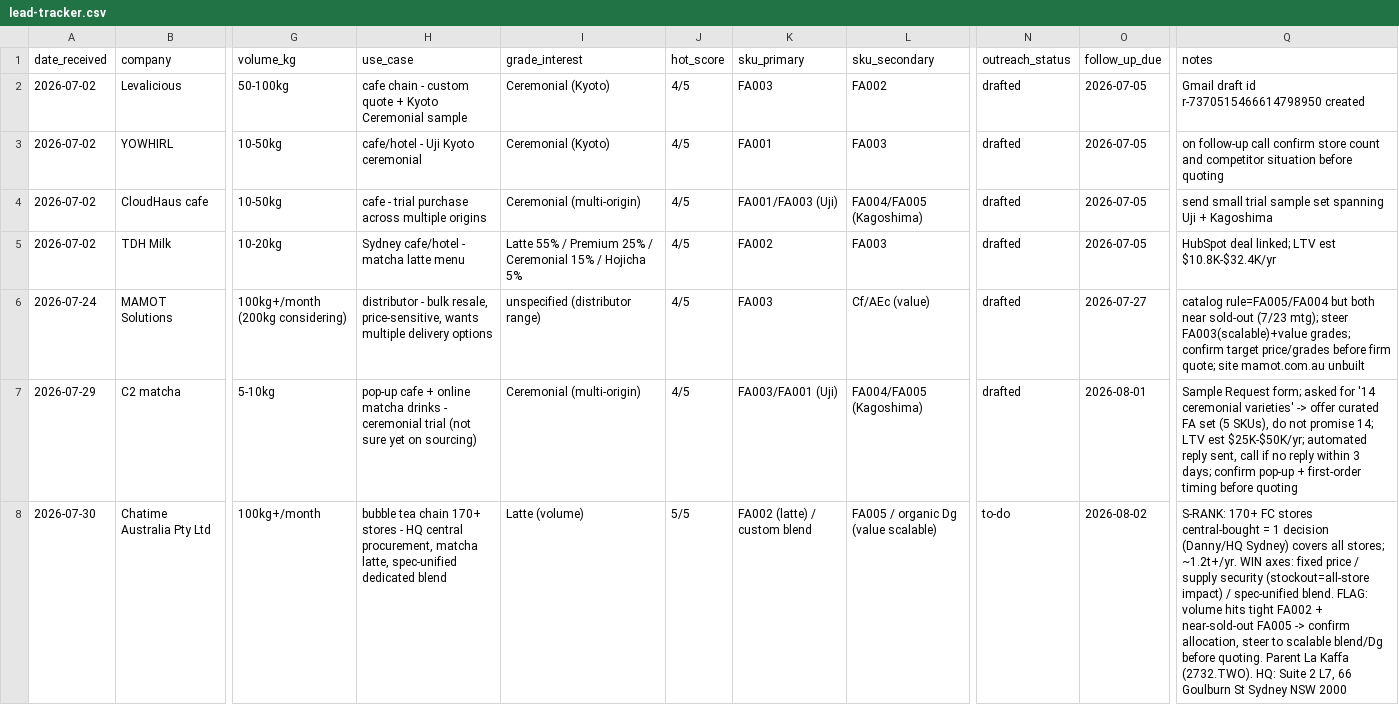
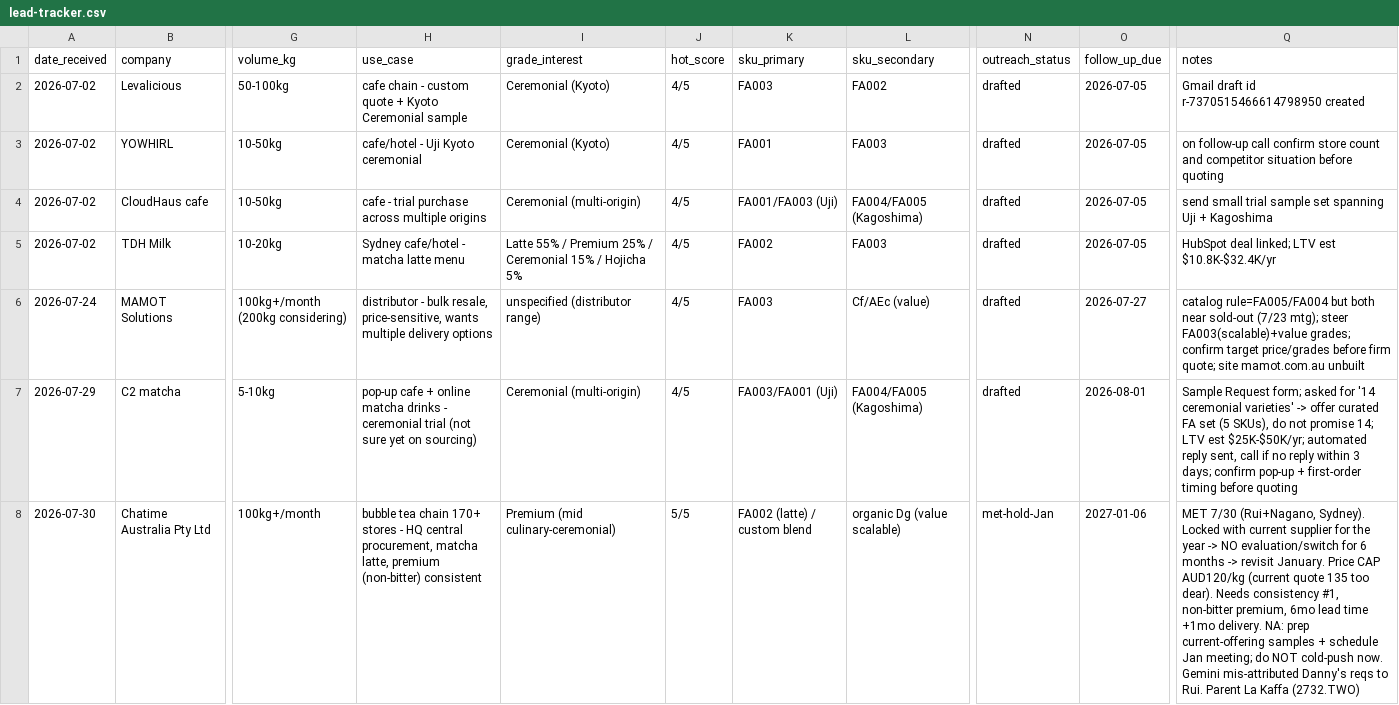
Before and after one commit to ruisasase-pyrenee/pyrenee-slack-agent, a CSV file: sales-ops/lead-tracker.csv, drawn as a sheet; only a part is shown, gaps mark what is left out; the diff names each change by its address in the sheet, - before the commit and + after, or states it on an @@ line.

```diff
--- a/sales-ops/lead-tracker.csv
+++ b/sales-ops/lead-tracker.csv
-H8 (use_case): …matcha latte, spec-unified dedicated blend
+H8 (use_case): …matcha latte, premium (non-bitter) consistent
-I8 (grade_interest): Latte (volume)
+I8 (grade_interest): Premium (mid culinary-ceremonial)
-L8 (sku_secondary): FA005 / organic Dg (value scalable)
+L8 (sku_secondary): organic Dg (value scalable)
-N8 (outreach_status): to-do
+N8 (outreach_status): met-hold-Jan
-O8 (follow_up_due): 2026-08-02
+O8 (follow_up_due): 2027-01-06
-Q8 (notes): S-RANK: 170+ FC stores central-bought = 1 decision (Danny/HQ Sydney) covers all stores; ~1.2t+/yr. WIN axes: fixed price / supply security (stockout=all-store impact) / spec-unified blend. FLAG: volume hits tight FA002 + near-sold-out FA005 -> confirm allocation, steer to scalable blend/Dg before quoting. Parent La Kaffa (2732.TWO). HQ: Suite 2 L7, 66 Goulburn St Sydney NSW 2000
+Q8 (notes): MET 7/30 (Rui+Nagano, Sydney). Locked with current supplier for the year -> NO evaluation/switch for 6 months -> revisit January. Price CAP AUD120/kg (current quote 135 too dear). Needs consistency #1, non-bitter premium, 6mo lead time +1mo delivery. NA: prep current-offering samples + schedule Jan meeting; do NOT cold-push now. Gemini mis-attributed Danny's reqs to Rui. Parent La Kaffa (2732.TWO)
```
Also changed, not shown: 1 other file.
